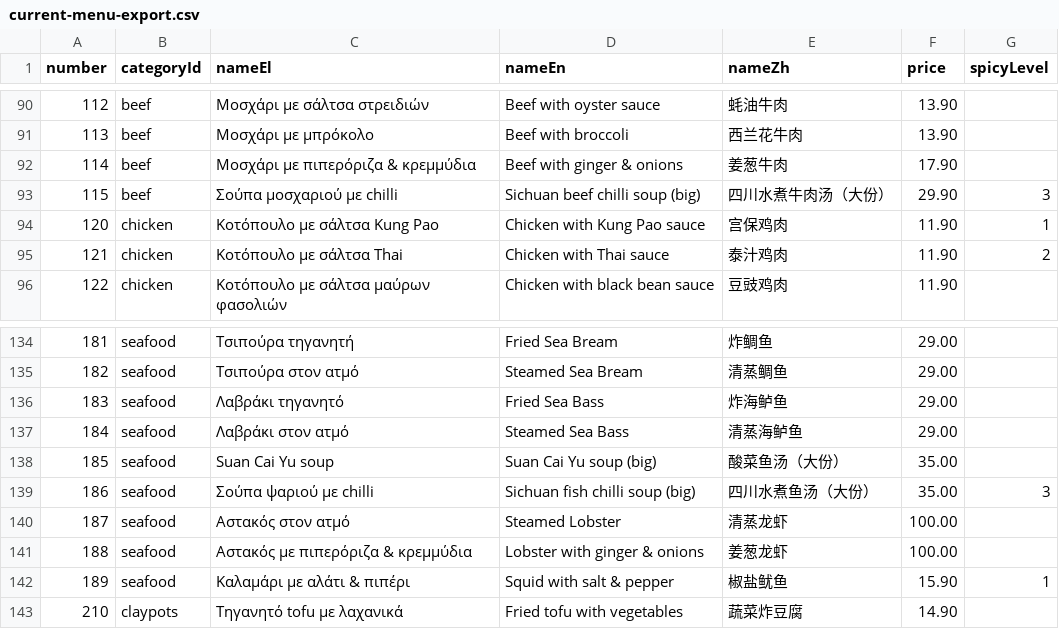
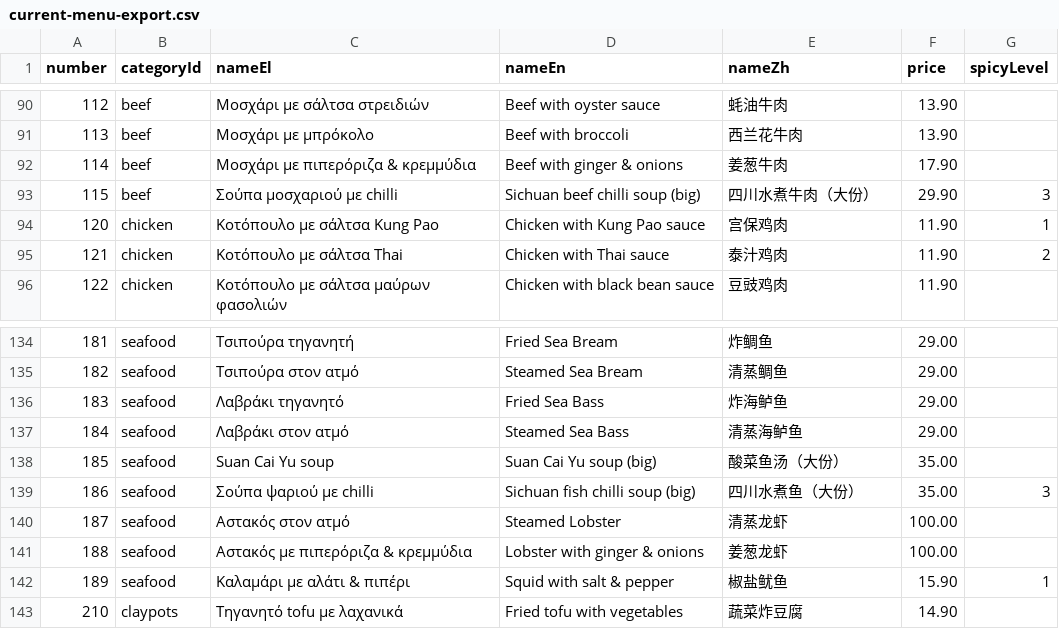
Before and after one commit to ylc77/wok-dragon-frontend, a CSV file: docs/menu-ocr/current-menu-export.csv, drawn as a sheet; only a part is shown, gaps mark what is left out; the diff covers the shown part only.

```diff
--- a/docs/menu-ocr/current-menu-export.csv
+++ b/docs/menu-ocr/current-menu-export.csv
@@ -92,3 +92,3 @@
 114,beef,Μοσχάρι με πιπερόριζα & κρεμμύδια,Beef with ginger & onions,姜葱牛肉,17.90,
-115,beef,Σούπα μοσχαριού με chilli,Sichuan beef chilli soup (big),四川水煮牛肉汤（大份）,29.90,3
+115,beef,Σούπα μοσχαριού με chilli,Sichuan beef chilli soup (big),四川水煮牛肉（大份）,29.90,3
 120,chicken,Κοτόπουλο με σάλτσα Kung Pao,Chicken with Kung Pao sauce,宫保鸡肉,11.90,1
@@ -138,3 +138,3 @@
 185,seafood,Suan Cai Yu soup,Suan Cai Yu soup (big),酸菜鱼汤（大份）,35.00,
-186,seafood,Σούπα ψαριού με chilli,Sichuan fish chilli soup (big),四川水煮鱼汤（大份）,35.00,3
+186,seafood,Σούπα ψαριού με chilli,Sichuan fish chilli soup (big),四川水煮鱼（大份）,35.00,3
 187,seafood,Αστακός στον ατμό,Steamed Lobster,清蒸龙虾,100.00,
```
Also changed, not shown: 9 edited cells elsewhere in this file, 2 other files.
